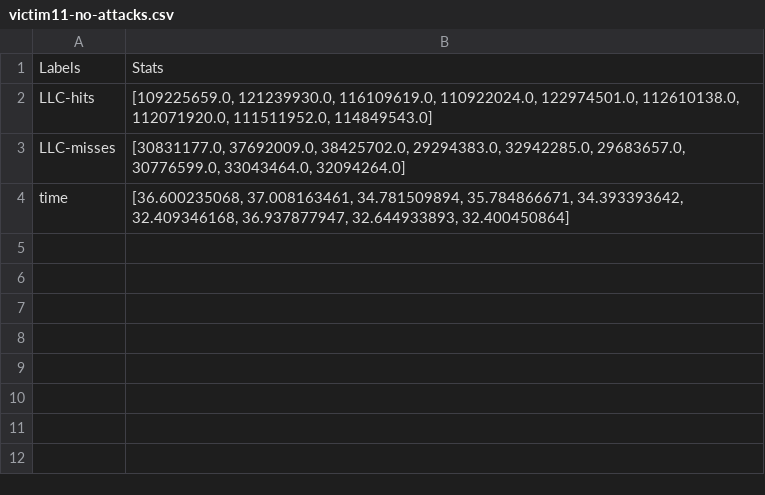
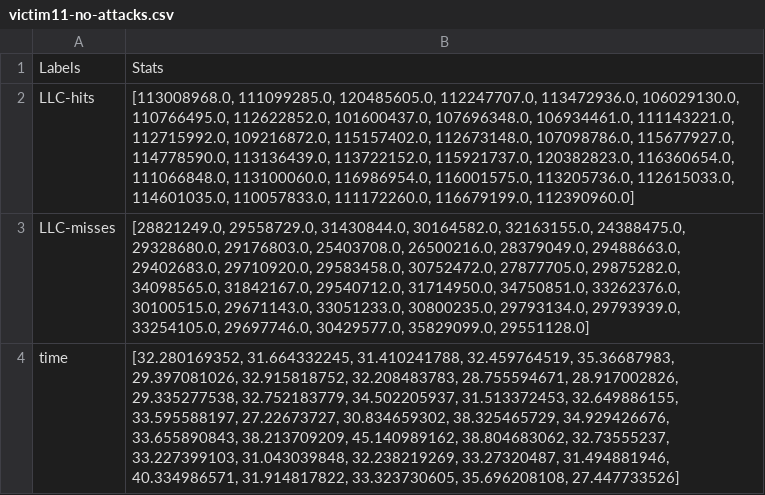
Before and after one commit to belbousty/MemDoS-ClusterAnalyzer, a CSV file: stats/csv/victim11-no-attacks.csv, drawn as a sheet.

```diff
--- a/stats/csv/victim11-no-attacks.csv
+++ b/stats/csv/victim11-no-attacks.csv
@@ -1,4 +1,4 @@
 Labels,Stats
-LLC-hits,"[109225659.0, 121239930.0, 116109619.0, 110922024.0, 122974501.0, 112610138.0, 112071920.0, 111511952.0, 114849543.0]"
-LLC-misses,"[30831177.0, 37692009.0, 38425702.0, 29294383.0, 32942285.0, 29683657.0, 30776599.0, 33043464.0, 32094264.0]"
-time,"[36.600235068, 37.008163461, 34.781509894, 35.784866671, 34.393393642, 32.409346168, 36.937877947, 32.644933893, 32.400450864]"
+LLC-hits,"[113008968.0, 111099285.0, 120485605.0, 112247707.0, 113472936.0, 106029130.0, 110766495.0, 112622852.0, 101600437.0, 107696348.0, 106934461.0, 111143221.0, 112715992.0, 109216872.0, 115157402.0, 112673148.0, 107098786.0, 115677927.0, 114778590.0, 113136439.0, 113722152.0, 115921737.0, 120382823.0, 116360654.0, 111066848.0, 113100060.0, 116986954.0, 116001575.0, 113205736.0, 112615033.0, 114601035.0, 110057833.0, 111172260.0, 116679199.0, 112390960.0]"
+LLC-misses,"[28821249.0, 29558729.0, 31430844.0, 30164582.0, 32163155.0, 24388475.0, 29328680.0, 29176803.0, 25403708.0, 26500216.0, 28379049.0, 29488663.0, 29402683.0, 29710920.0, 29583458.0, 30752472.0, 27877705.0, 29875282.0, 34098565.0, 31842167.0, 29540712.0, 31714950.0, 34750851.0, 33262376.0, 30100515.0, 29671143.0, 33051233.0, 30800235.0, 29793134.0, 29793939.0, 33254105.0, 29697746.0, 30429577.0, 35829099.0, 29551128.0]"
+time,"[32.280169352, 31.664332245, 31.410241788, 32.459764519, 35.36687983, 29.397081026, 32.915818752, 32.208483783, 28.755594671, 28.917002826, 29.335277538, 32.752183779, 34.502205937, 31.513372453, 32.649886155, 33.595588197, 27.22673727, 30.834659302, 38.325465729, 34.929426676, 33.655890843, 38.213709209, 45.140989162, 38.804683062, 32.73555237, 33.227399103, 31.043039848, 32.238219269, 33.27320487, 31.494881946, 40.334986571, 31.914817822, 33.323730605, 35.696208108, 27.447733526]"
```
Also changed, not shown: stats/csv/victim12-no-attacks.csv, stats/csv/victim13-no-attacks.csv, 25 other files.
